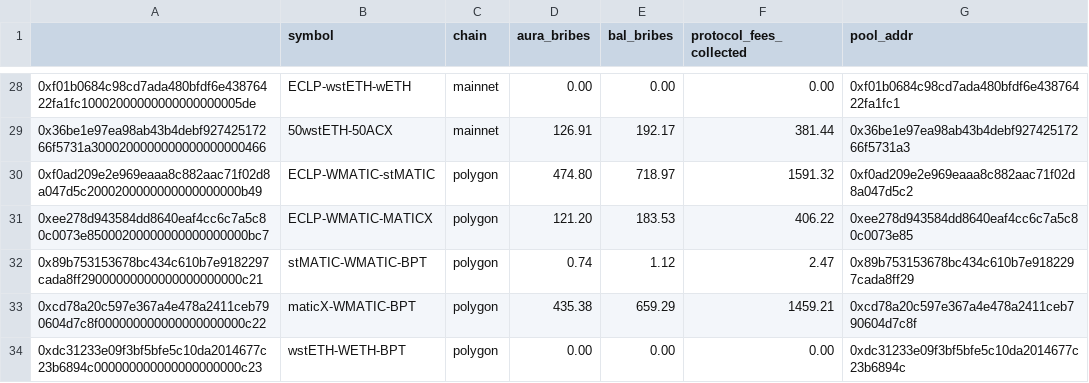
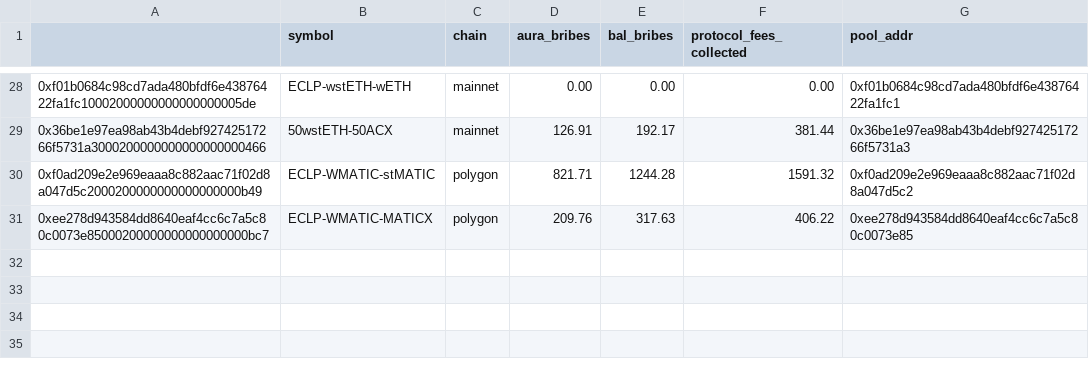
Before and after one commit to BalancerMaxis/data_automation, a CSV file: notebooks/fees_and_bribs/output/bribes_2023-09-01_2023-09-15.csv, drawn as a sheet; only a part is shown, gaps mark what is left out.

Commit message:
feat: fixing bribs once again by grouping by pool id diff and remove some poly core pools

```diff
--- a/notebooks/fees_and_bribs/output/bribes_2023-09-01_2023-09-15.csv
+++ b/notebooks/fees_and_bribs/output/bribes_2023-09-01_2023-09-15.csv
@@ -29,6 +29,3 @@
 0x36be1e97ea98ab43b4debf92742517266f5731a3000200000000000000000466,50wstETH-50ACX,mainnet,126.91,192.17,381.44,0x36be1e97ea98ab43b4debf92742517266f5731a3
-0xf0ad209e2e969eaaa8c882aac71f02d8a047d5c2000200000000000000000b49,ECLP-WMATIC-stMATIC,polygon,474.80,718.97,1591.32,0xf0ad209e2e969eaaa8c882aac71f02d8a047d5c2
-0xee278d943584dd8640eaf4cc6c7a5c80c0073e85000200000000000000000bc7,ECLP-WMATIC-MATICX,polygon,121.20,183.53,406.22,0xee278d943584dd8640eaf4cc6c7a5c80c0073e85
-0x89b753153678bc434c610b7e9182297cada8ff29000000000000000000000c21,stMATIC-WMATIC-BPT,polygon,0.74,1.12,2.47,0x89b753153678bc434c610b7e9182297cada8ff29
-0xcd78a20c597e367a4e478a2411ceb790604d7c8f000000000000000000000c22,maticX-WMATIC-BPT,polygon,435.38,659.29,1459.21,0xcd78a20c597e367a4e478a2411ceb790604d7c8f
-0xdc31233e09f3bf5bfe5c10da2014677c23b6894c000000000000000000000c23,wstETH-WETH-BPT,polygon,0.00,0.00,0.00,0xdc31233e09f3bf5bfe5c10da2014677c23b6894c
+0xf0ad209e2e969eaaa8c882aac71f02d8a047d5c2000200000000000000000b49,ECLP-WMATIC-stMATIC,polygon,821.71,1244.28,1591.32,0xf0ad209e2e969eaaa8c882aac71f02d8a047d5c2
+0xee278d943584dd8640eaf4cc6c7a5c80c0073e85000200000000000000000bc7,ECLP-WMATIC-MATICX,polygon,209.76,317.63,406.22,0xee278d943584dd8640eaf4cc6c7a5c80c0073e85
```
Also changed, not shown: notebooks/fees_and_bribs/output/bribes_delta_2023-09-01_2023-09-15.csv, 1 other file.
